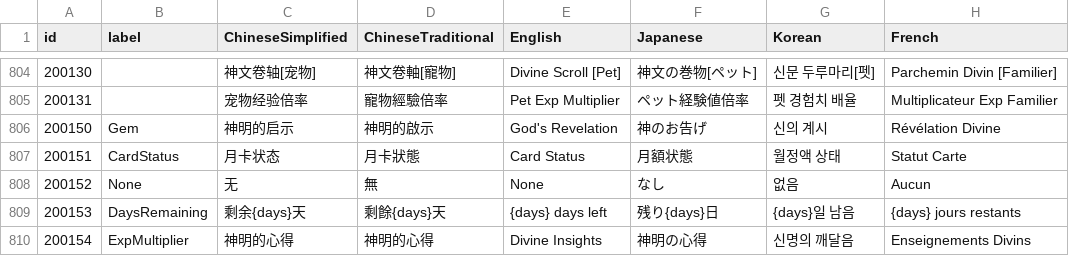
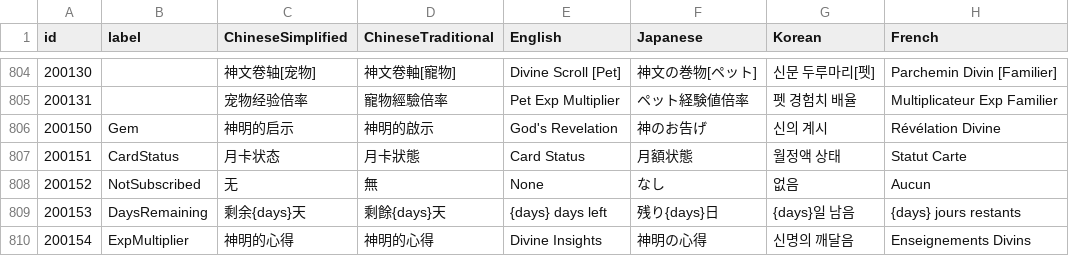
Before and after one commit to zlex001/LOA-Server, a CSV file: Library/Config/Multilingual.csv, drawn as a sheet; only a part is shown, gaps mark what is left out; the diff names each change by its address in the sheet, - before the commit and + after, or states it on an @@ line.

```diff
--- a/Library/Config/Multilingual.csv
+++ b/Library/Config/Multilingual.csv
-B808 (label): None
+B808 (label): NotSubscribed
```
Also changed, not shown: Library/Logs/Economy/Scene_1_圣泉镇.csv, Library/Logs/Economy/Scene_2_地下城.csv, 7 other files.
